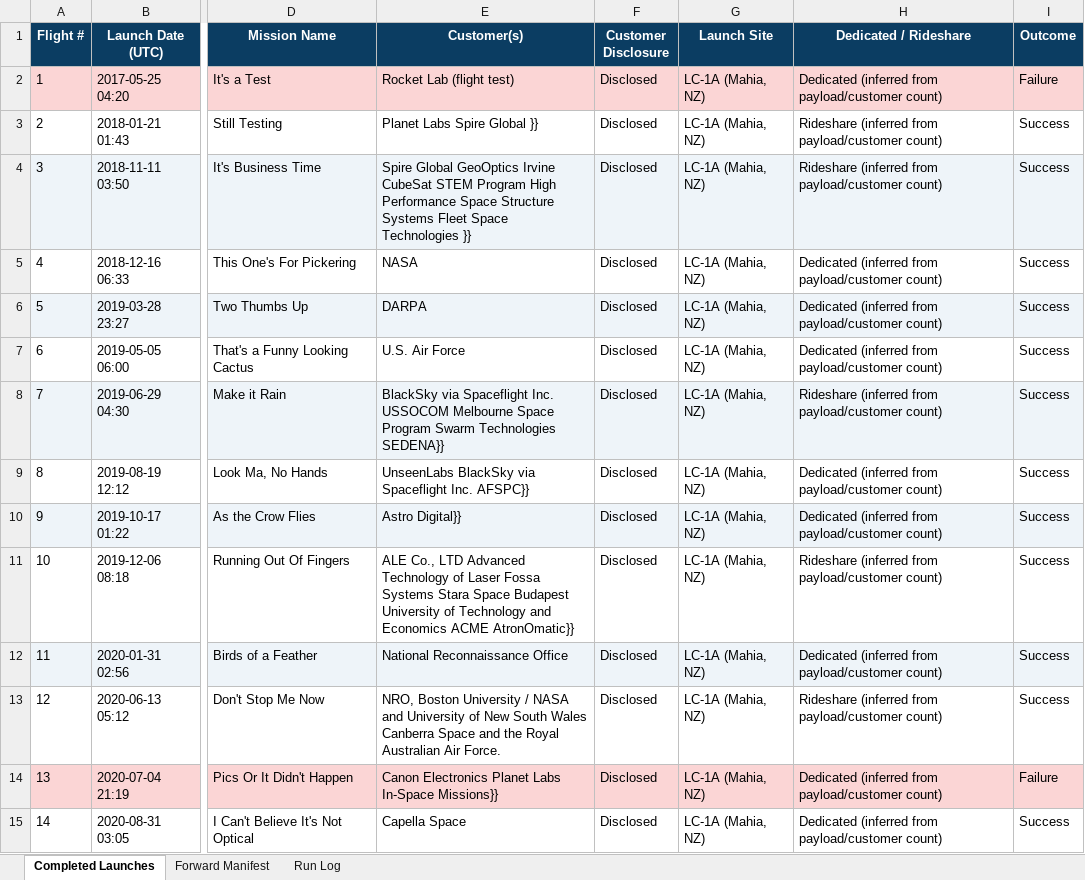
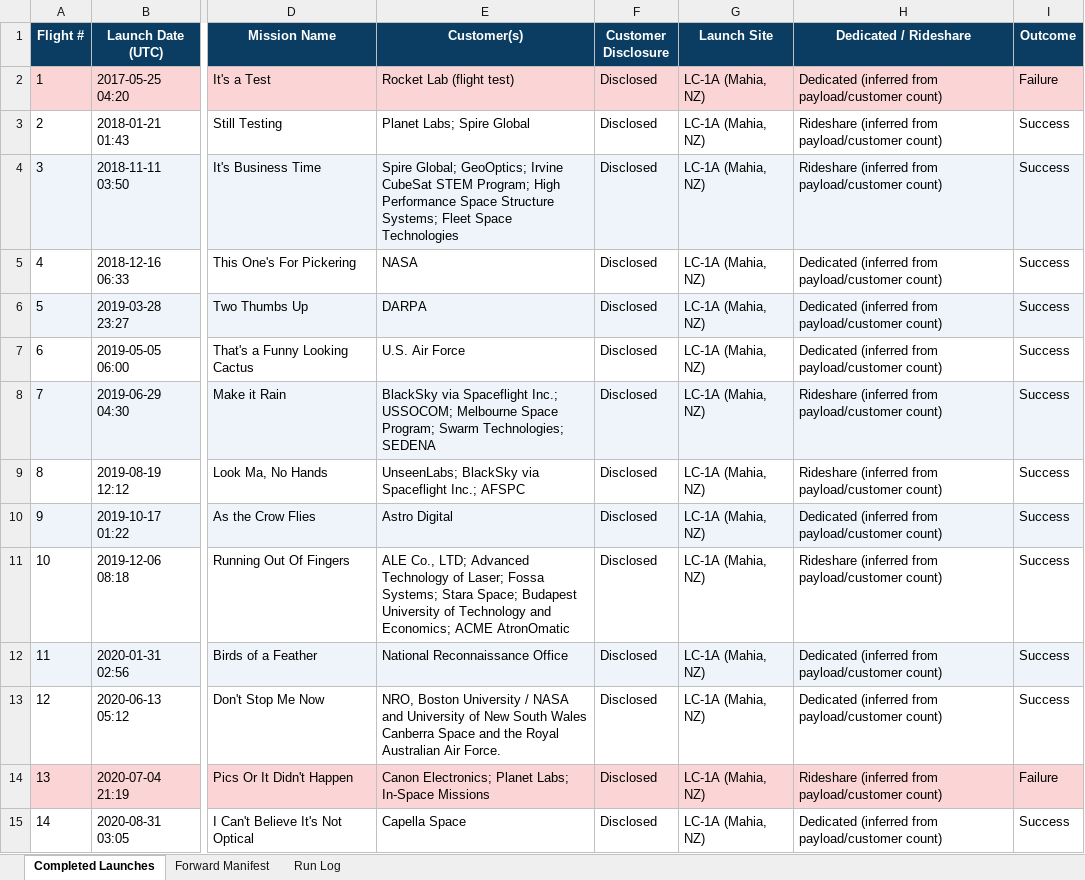
Before and after one commit to fariscole03-dot/rklb-launch-tracker, an Excel workbook: RKLB_Launch_Tracker.xlsx, sheet Completed Launches, drawn as a sheet; only a part is shown, gaps mark what is left out; values as stored, in another font and other column widths than the file's, no borders; the diff covers the shown part only; the diff names each change by its address in the sheet, - before the commit and + after, or states it on an @@ line.

```diff
--- a/RKLB_Launch_Tracker.xlsx (sheet Completed Launches)
+++ b/RKLB_Launch_Tracker.xlsx (sheet Completed Launches)
-E3 (Customer(s)): Planet Labs Spire Global }}
+E3 (Customer(s)): Planet Labs; Spire Global
-E4 (Customer(s)): Spire Global GeoOptics Irvine CubeSat STEM Program High Performance Space Structure Systems Fleet Space Technologies }}
+E4 (Customer(s)): Spire Global; GeoOptics; Irvine CubeSat STEM Program; High Performance Space Structure Systems; Fleet Space Technologies
-E8 (Customer(s)): …via Spaceflight Inc. USSOCOM Melbourne Space Program Swarm Technologies SEDENA}}
+E8 (Customer(s)): …via Spaceflight Inc.; USSOCOM; Melbourne Space Program; Swarm Technologies; SEDENA
-E9 (Customer(s)): UnseenLabs BlackSky via Spaceflight Inc. AFSPC}}
+E9 (Customer(s)): UnseenLabs; BlackSky via Spaceflight Inc.; AFSPC
-H9 (Dedicated / Rideshare): Dedicated (inferred from…
+H9 (Dedicated / Rideshare): Rideshare (inferred from…
-E10 (Customer(s)): Astro Digital}}
+E10 (Customer(s)): Astro Digital
-E11 (Customer(s)): ALE Co., LTD Advanced Technology of Laser Fossa Systems Stara Space Budapest University of Technology and Economics ACME AtronOmatic}}
+E11 (Customer(s)): ALE Co., LTD; Advanced Technology of Laser; Fossa Systems; Stara Space; Budapest University of Technology and Economics; ACME AtronOmatic
-H13 (Dedicated / Rideshare): Rideshare (inferred from…
+H13 (Dedicated / Rideshare): Dedicated (inferred from…
-E14 (Customer(s)): Canon Electronics Planet Labs In-Space Missions}}
+E14 (Customer(s)): Canon Electronics; Planet Labs; In-Space Missions
-H14 (Dedicated / Rideshare): Dedicated (inferred from…
+H14 (Dedicated / Rideshare): Rideshare (inferred from…
```
Also changed, not shown: 25 edited cells elsewhere in this sheet, 3 other files.
